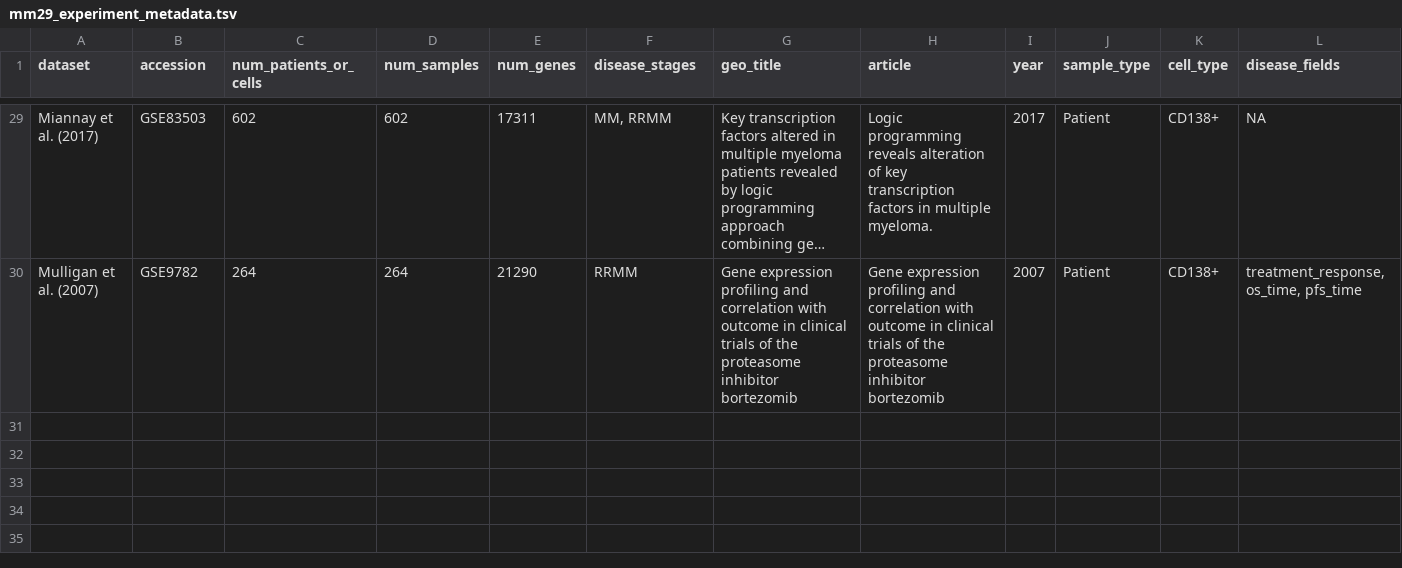
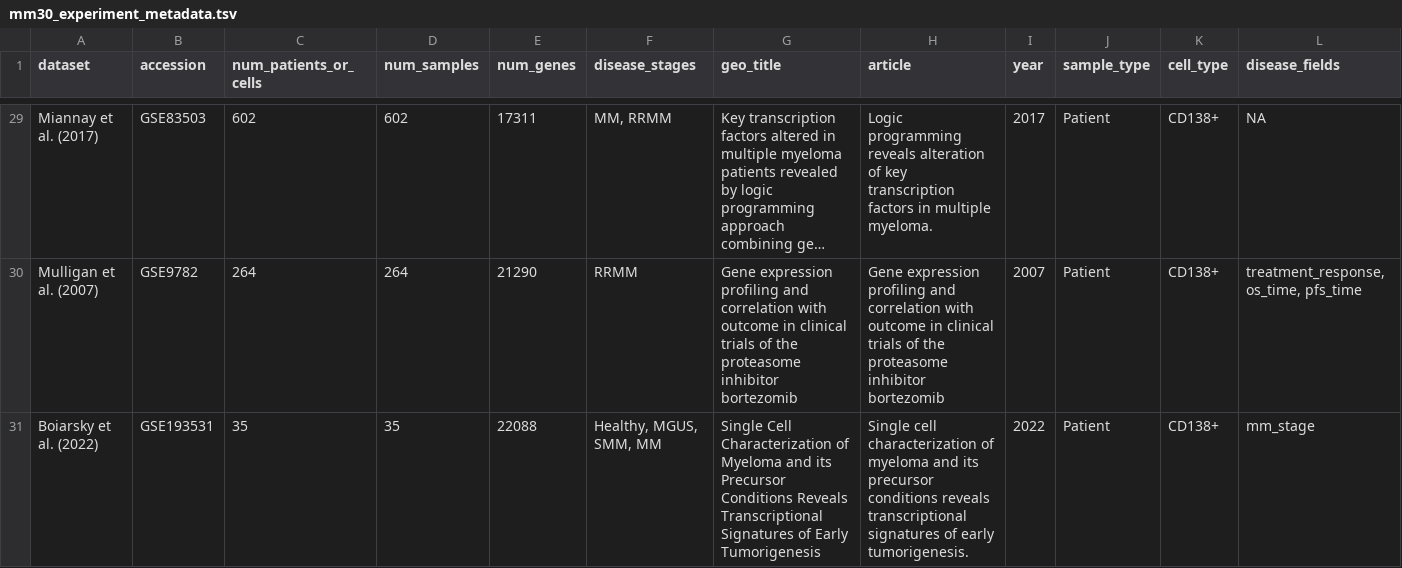
Before and after one commit to khughitt/mm30, a TSV file: metadata/mm30_experiment_metadata.tsv (was metadata/mm29_experiment_metadata.tsv), drawn as a sheet; only a part is shown, gaps mark what is left out; long unchanged cells end in …; rows hold the shown columns only; the diff names each change by its address in the sheet, - before the commit and + after, or states it on an @@ line.

```diff
--- a/metadata/mm29_experiment_metadata.tsv
+++ b/metadata/mm30_experiment_metadata.tsv
+row 31: Boiarsky et al. (2022) | GSE193531 | 35 | 35 | 22088 | Healthy, MGUS, SMM, MM | Single Cell Characterization of Myeloma and its Precursor Conditions Reveals Transcriptional Signatures of Early Tumorigenesis | Single cell characterization of myeloma and its precursor conditions reveals transcriptional signatures of early tumorigenesis. | 2022 | Patient | CD138+ | mm_stage
```
Also changed, not shown: 6 other files.
